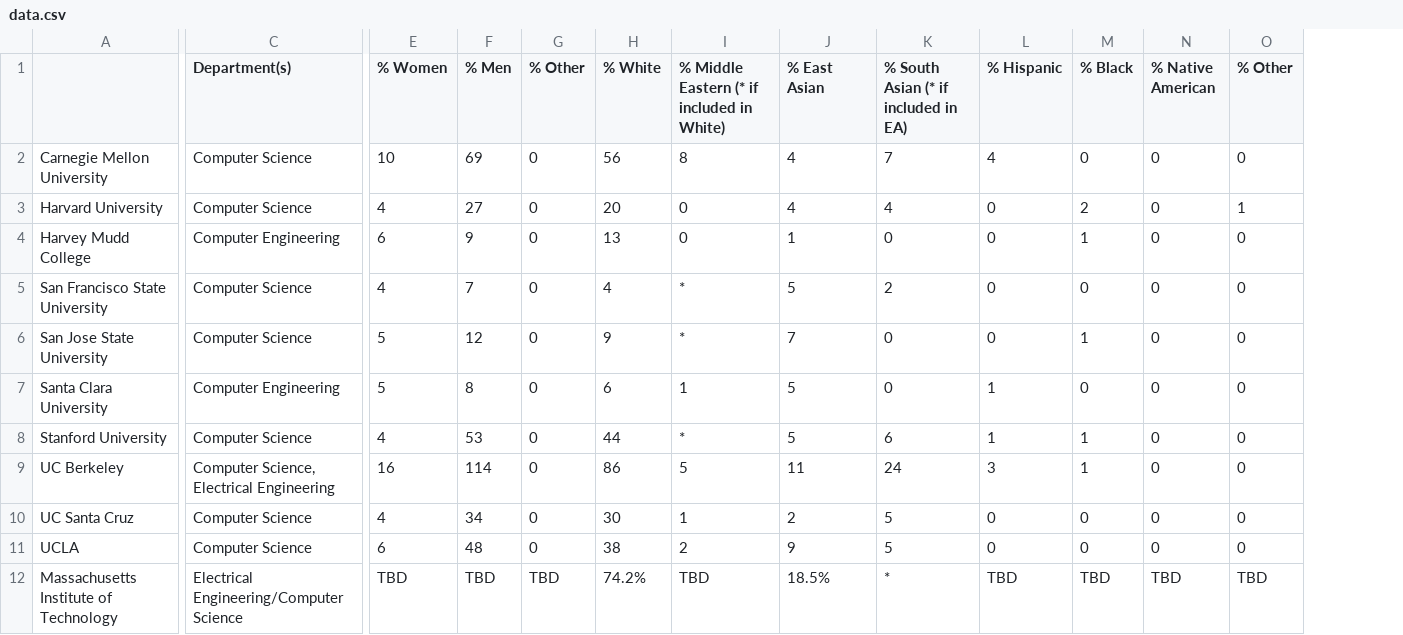
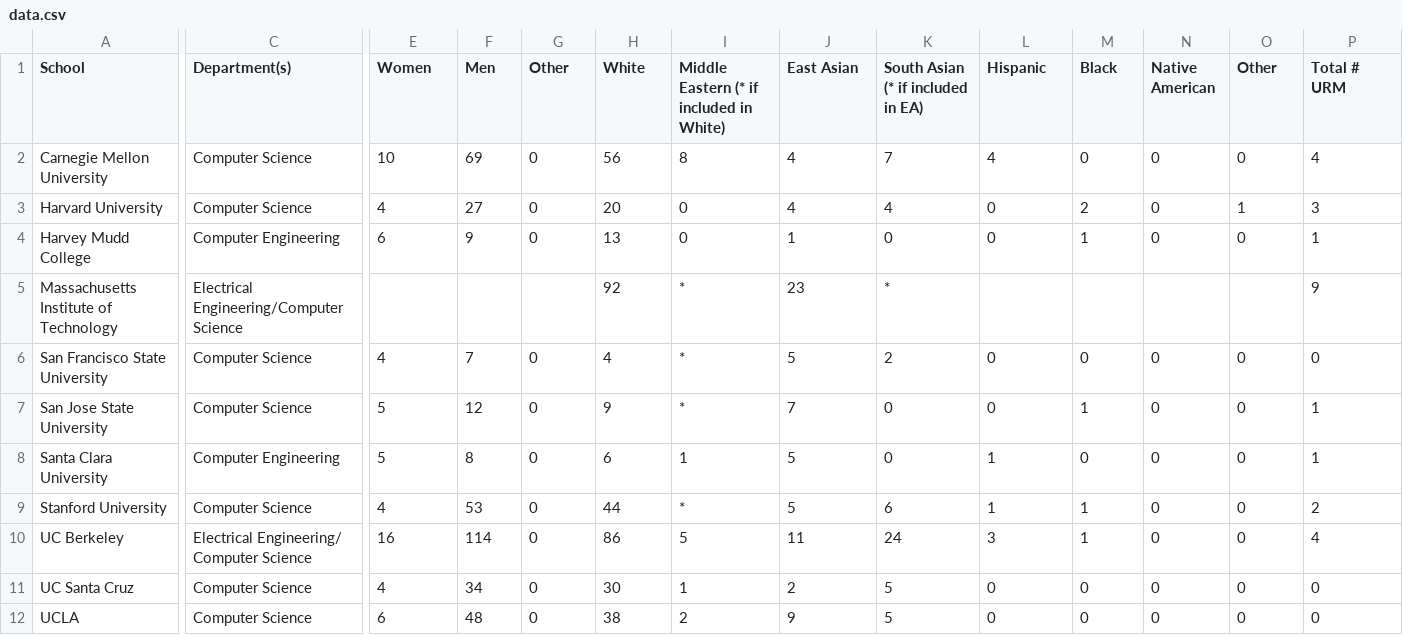
Before and after one commit to sashaperigo/csprof-diversity-data, a CSV file: data.csv, drawn as a sheet; only a part is shown, gaps mark what is left out; removed rows and columns are numbered as before the commit, all else as after; rows hold the shown columns only; the diff names each change by its address in the sheet, - before the commit and + after, or states it on an @@ line.

Commit message:
Incorporated data from the 2010 MIT Report on the Initiative for Faculty Race and Diversity

```diff
--- a/data.csv
+++ b/data.csv
+column P (Total # URM), rows 2-4: 4 | 3 | 1; rows 6-12: 0 | 1 | 1 | 2 | 4 | 0 | 0
-A1: (empty)
+A1: School
-E1: % Women
+E1: Women
-F1: % Men
+F1: Men
-G1: % Other
+G1: Other
-H1: % White
+H1: White
-I1: % Middle Eastern (* if included in White)
+I1: Middle Eastern (* if included in White)
-J1: % East Asian
+J1: East Asian
-K1: % South Asian (* if included in EA)
+K1: South Asian (* if included in EA)
-L1: % Hispanic
+L1: Hispanic
-M1: % Black
+M1: Black
-N1: % Native American
+N1: Native American
-O1: % Other
+O1: Other
+row 5: Massachusetts Institute of Technology | Electrical Engineering/Computer Science |  |  |  | 92 | * | 23 | * |  |  |  |  | 9
-C10 (Department(s)): Computer Science, Electrical Engineering
+C10 (Department(s)): Electrical Engineering/ Computer Science
-row 12: Massachusetts Institute of Technology | Electrical Engineering/Computer Science | TBD | TBD | TBD | 74.2% | TBD | 18.5% | * | TBD | TBD | TBD | TBD
```
